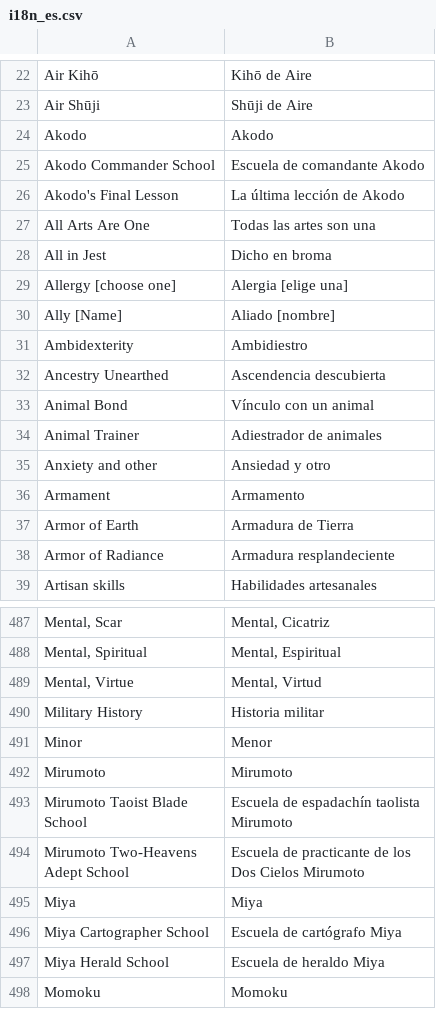
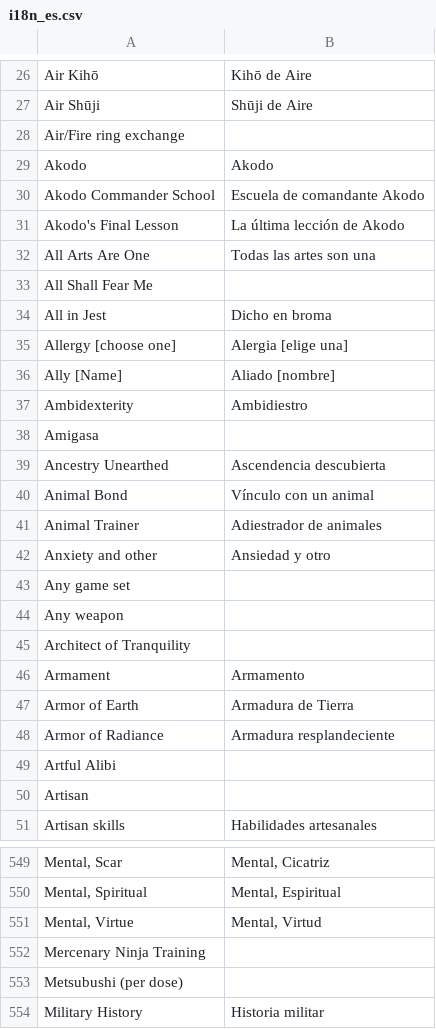
Before and after one commit to dashnine/PaperBlossoms, a CSV file: PaperBlossoms/data/i18n/i18n_es.csv, drawn as a sheet; only a part is shown, gaps mark what is left out; the shorter side is filled out with more unchanged rows; the diff covers the shown part only; the diff names each change by its address in the sheet, - before the commit and + after, or states it on an @@ line.

```diff
--- a/PaperBlossoms/data/i18n/i18n_es.csv
+++ b/PaperBlossoms/data/i18n/i18n_es.csv
+row 28: Air/Fire ring exchange
+row 33: All Shall Fear Me
+row 38: Amigasa
+row 43: Any game set
+row 44: Any weapon
+row 45: Architect of Tranquility
+row 49: Artful Alibi
+row 50: Artisan
+row 552: Mercenary Ninja Training
+row 553: Metsubushi (per dose)
```
Also changed, not shown: 126 added rows elsewhere in this file, PaperBlossoms/data/i18n/i18n_fr.csv, PaperBlossoms/data/i18n/i18n_pl.csv, 2 other files.
